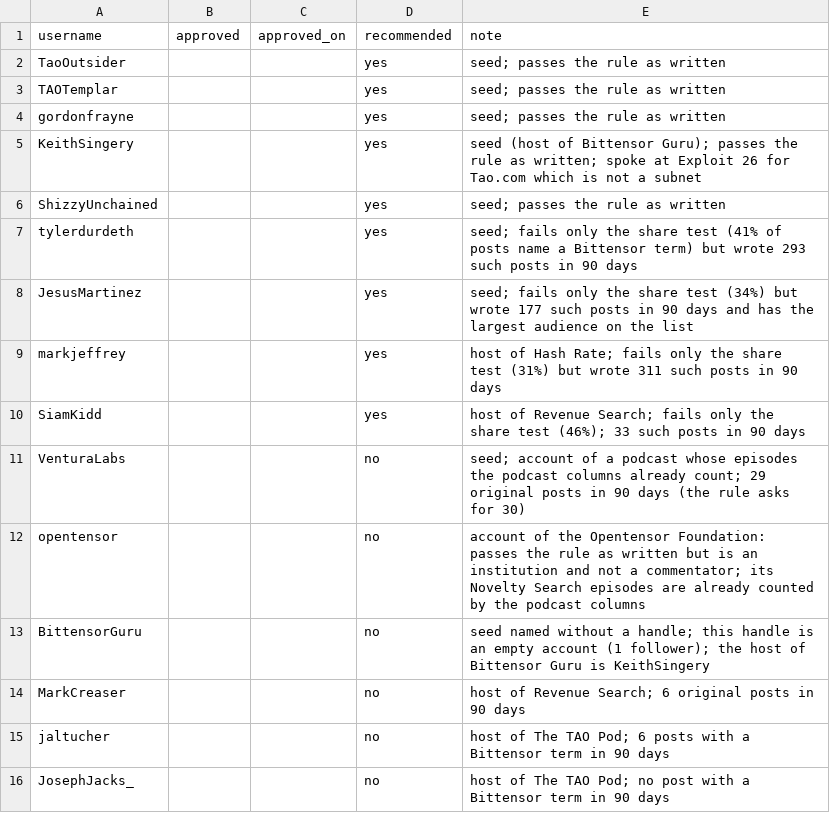
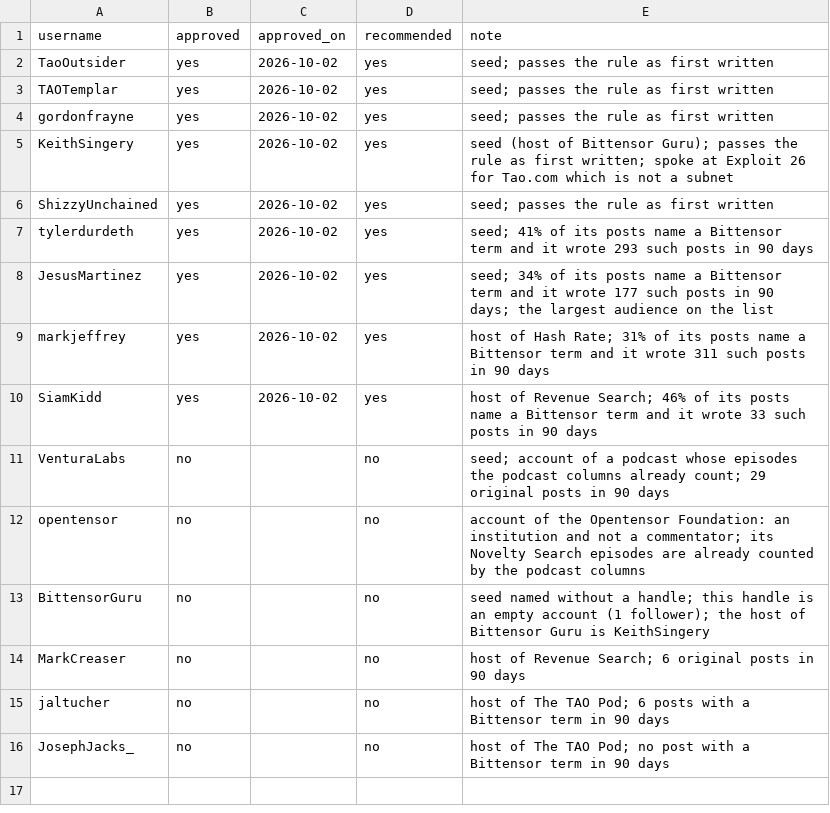
Before and after one commit to pkoellinger/bittensor-subnet-price-correlates, a CSV file: config/kol_accounts.csv, drawn as a sheet.

```diff
--- a/config/kol_accounts.csv
+++ b/config/kol_accounts.csv
@@ -1,16 +1,16 @@
 username,approved,approved_on,recommended,note
-TaoOutsider,,,yes,seed; passes the rule as written
-TAOTemplar,,,yes,seed; passes the rule as written
-gordonfrayne,,,yes,seed; passes the rule as written
-KeithSingery,,,yes,seed (host of Bittensor Guru); passes the rule as written; spoke at Exploit 26 for Tao.com which is not a subnet
-ShizzyUnchained,,,yes,seed; passes the rule as written
-tylerdurdeth,,,yes,seed; fails only the share test (41% of posts name a Bittensor term) but wrote 293 such posts in 90 days
-JesusMartinez,,,yes,seed; fails only the share test (34%) but wrote 177 such posts in 90 days and has the largest audience on the list
-markjeffrey,,,yes,host of Hash Rate; fails only the share test (31%) but wrote 311 such posts in 90 days
-SiamKidd,,,yes,host of Revenue Search; fails only the share test (46%); 33 such posts in 90 days
-VenturaLabs,,,no,seed; account of a podcast whose episodes the podcast columns already count; 29 original posts in 90 days (the rule asks for 30)
-opentensor,,,no,account of the Opentensor Foundation: passes the rule as written but is an institution and not a commentator; its Novelty Search episodes are already counted by the podcast columns
-BittensorGuru,,,no,seed named without a handle; this handle is an empty account (1 follower); the host of Bittensor Guru is KeithSingery
-MarkCreaser,,,no,host of Revenue Search; 6 original posts in 90 days
-jaltucher,,,no,host of The TAO Pod; 6 posts with a Bittensor term in 90 days
-JosephJacks_,,,no,host of The TAO Pod; no post with a Bittensor term in 90 days
+TaoOutsider,yes,2026-10-02,yes,seed; passes the rule as first written
+TAOTemplar,yes,2026-10-02,yes,seed; passes the rule as first written
+gordonfrayne,yes,2026-10-02,yes,seed; passes the rule as first written
+KeithSingery,yes,2026-10-02,yes,seed (host of Bittensor Guru); passes the rule as first written; spoke at Exploit 26 for Tao.com which is not a subnet
+ShizzyUnchained,yes,2026-10-02,yes,seed; passes the rule as first written
+tylerdurdeth,yes,2026-10-02,yes,seed; 41% of its posts name a Bittensor term and it wrote 293 such posts in 90 days
+JesusMartinez,yes,2026-10-02,yes,seed; 34% of its posts name a Bittensor term and it wrote 177 such posts in 90 days; the largest audience on the list
+markjeffrey,yes,2026-10-02,yes,host of Hash Rate; 31% of its posts name a Bittensor term and it wrote 311 such posts in 90 days
+SiamKidd,yes,2026-10-02,yes,host of Revenue Search; 46% of its posts name a Bittensor term and it wrote 33 such posts in 90 days
+VenturaLabs,no,,no,seed; account of a podcast whose episodes the podcast columns already count; 29 original posts in 90 days
+opentensor,no,,no,account of the Opentensor Foundation: an institution and not a commentator; its Novelty Search episodes are already counted by the podcast columns
+BittensorGuru,no,,no,seed named without a handle; this handle is an empty account (1 follower); the host of Bittensor Guru is KeithSingery
+MarkCreaser,no,,no,host of Revenue Search; 6 original posts in 90 days
+jaltucher,no,,no,host of The TAO Pod; 6 posts with a Bittensor term in 90 days
+JosephJacks_,no,,no,host of The TAO Pod; no post with a Bittensor term in 90 days
```
Also changed, not shown: data/evidence/kol_candidates_wave1.csv, 31 other files.
